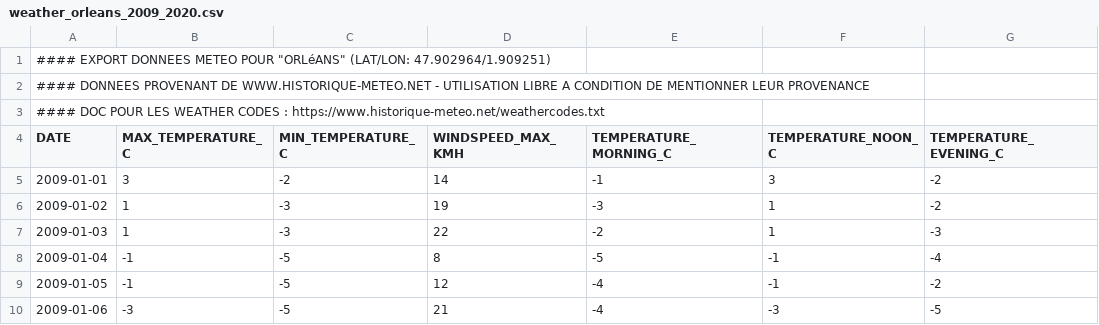
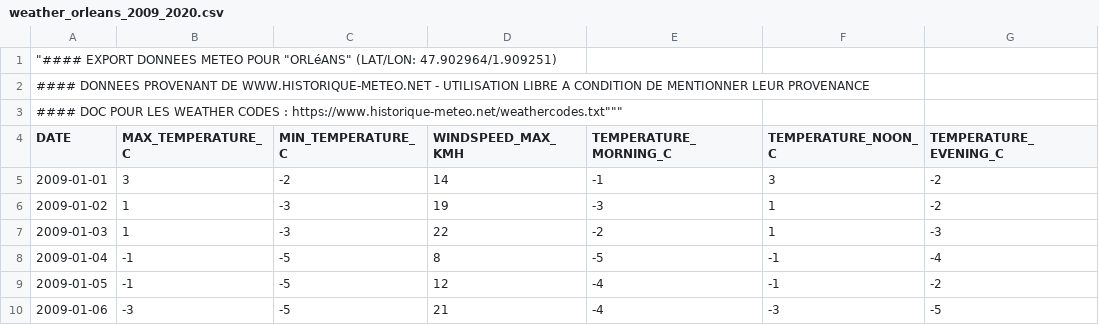
Before and after one commit to remijul/dataset, a CSV file: weather_orleans_2009_2020.csv, drawn as a sheet; only a part is shown; the diff names each change by its address in the sheet, - before the commit and + after, or states it on an @@ line.

Commit message:
Update weather_orleans_2009_2020.csv

```diff
--- a/weather_orleans_2009_2020.csv
+++ b/weather_orleans_2009_2020.csv
-A1 (DATE): #### EXPORT DONNEES…
+A1 (DATE): "#### EXPORT DONNEES…
-A3 (DATE): …CODES : https://www.historique-meteo.net/weathercodes.txt
+A3 (DATE): …CODES : https://www.historique-meteo.net/weathercodes.txt"""
```
